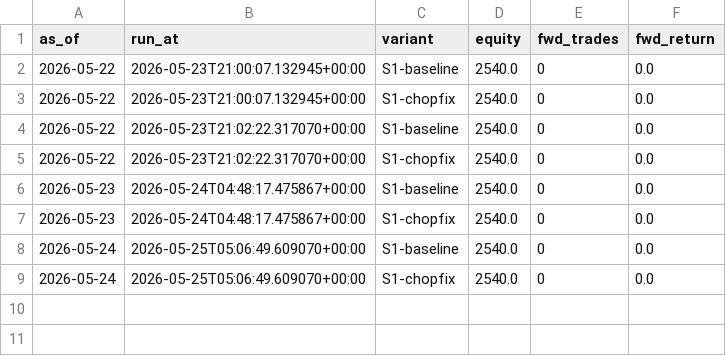
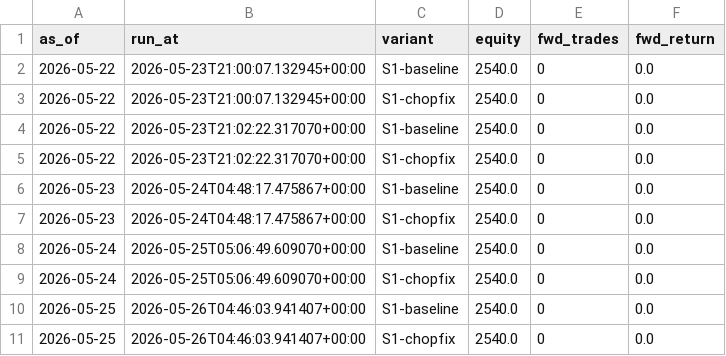
Before and after one commit to G-mac12/cts-trading, a CSV file: data/paper/paper_runs.csv, drawn as a sheet; the diff names each change by its address in the sheet, - before the commit and + after, or states it on an @@ line.

Commit message:
paper: daily update 2026-05-26

```diff
--- a/data/paper/paper_runs.csv
+++ b/data/paper/paper_runs.csv
+row 10: 2026-05-25 | 2026-05-26T04:46:03.941407+00:00 | S1-baseline | 2540.0 | 0 | 0.0
+row 11: 2026-05-25 | 2026-05-26T04:46:03.941407+00:00 | S1-chopfix | 2540.0 | 0 | 0.0
```
Also changed, not shown: 4 other files.
